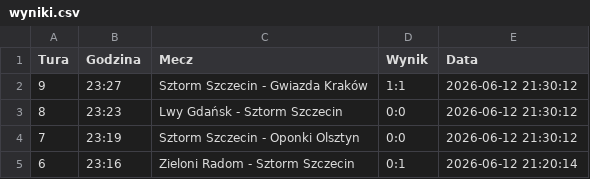
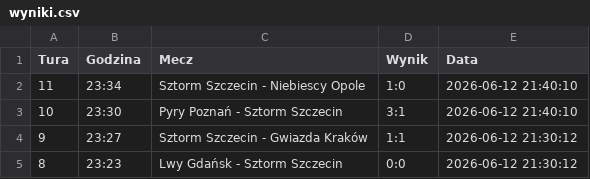
Before and after one commit to tesar13/Virtuale, a CSV file: wyniki.csv, drawn as a sheet; only a part is shown; the shorter side is filled out with more unchanged rows; the diff names each change by its address in the sheet, - before the commit and + after, or states it on an @@ line.

Commit message:
Aktualizacja wynikow 2026-06-12 21:40:10

```diff
--- a/wyniki.csv
+++ b/wyniki.csv
+row 2: 11 | 23:34 | Sztorm Szczecin - Niebiescy Opole | 1:0 | 2026-06-12 21:40:10
+row 3: 10 | 23:30 | Pyry Poznań - Sztorm Szczecin | 3:1 | 2026-06-12 21:40:10
```
